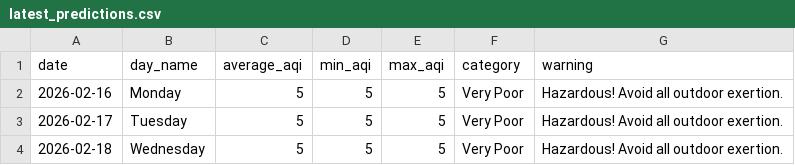
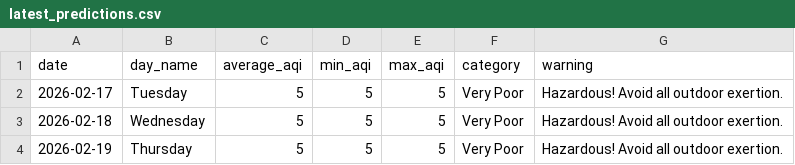
Before and after one commit to saqibahmadsiddiqui/aqi-forecasting-system, a CSV file: data/processed/latest_predictions.csv, drawn as a sheet.

Commit message:
Update predictions 2026-02-16

```diff
--- a/data/processed/latest_predictions.csv
+++ b/data/processed/latest_predictions.csv
@@ -1,4 +1,4 @@
 date,day_name,average_aqi,min_aqi,max_aqi,category,warning
-2026-02-16,Monday,5,5,5,Very Poor,Hazardous! Avoid all outdoor exertion.
 2026-02-17,Tuesday,5,5,5,Very Poor,Hazardous! Avoid all outdoor exertion.
 2026-02-18,Wednesday,5,5,5,Very Poor,Hazardous! Avoid all outdoor exertion.
+2026-02-19,Thursday,5,5,5,Very Poor,Hazardous! Avoid all outdoor exertion.
```
Also changed, not shown: 1 other file.
